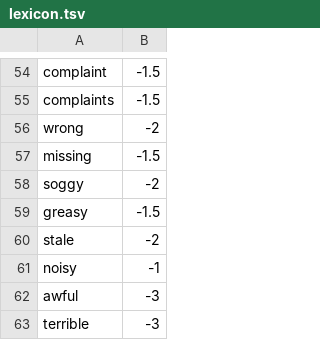
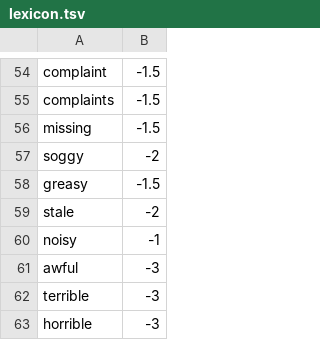
Before and after one commit to pacepace/3tears, a TSV file: packages/evals/onramp/apps/moodscore/data/lexicon.tsv, drawn as a sheet; only a part is shown, gaps mark what is left out; the shorter side is filled out with more unchanged rows; the diff names each change by its address in the sheet, - before the commit and + after, or states it on an @@ line.

Commit message:
evals: held-out on-ramp apps shelfprice (unit prices) and loyalty (card points); all eight new apps registered, their reach measured and their defects recorded

```diff
--- a/packages/evals/onramp/apps/moodscore/data/lexicon.tsv
+++ b/packages/evals/onramp/apps/moodscore/data/lexicon.tsv
-row 56: wrong | -2
```
Also changed, not shown: 17 other files.
